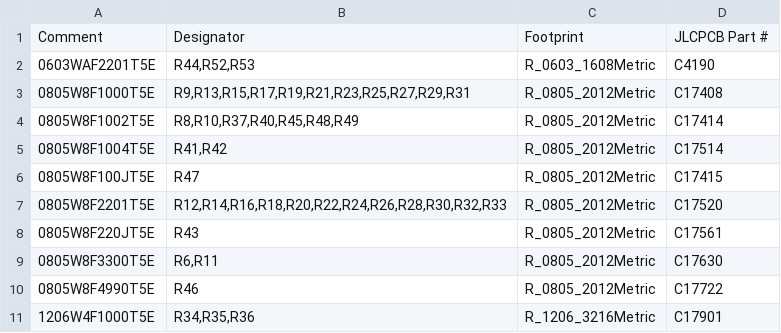
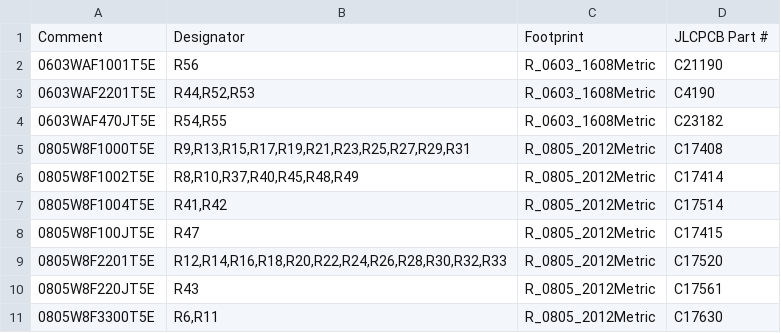
Before and after one commit to jeffmhopkins/Woody, a CSV file: hardware/boards/main-board/fab/main-board-bom-jlc.csv, drawn as a sheet; only a part is shown; the shorter side is filled out with more unchanged rows.

```diff
--- a/hardware/boards/main-board/fab/main-board-bom-jlc.csv
+++ b/hardware/boards/main-board/fab/main-board-bom-jlc.csv
@@ -1,3 +1,5 @@
 Comment,Designator,Footprint,JLCPCB Part #
+0603WAF1001T5E,R56,R_0603_1608Metric,C21190
 0603WAF2201T5E,"R44,R52,R53",R_0603_1608Metric,C4190
+0603WAF470JT5E,"R54,R55",R_0603_1608Metric,C23182
 0805W8F1000T5E,"R9,R13,R15,R17,R19,R21,R23,R25,R27,R29,R31",R_0805_2012Metric,C17408
```
Also changed, not shown: hardware/SHEETS.csv, hardware/boards/main-board/fab/main-board-cpl-jlc.csv, 50 other files.
